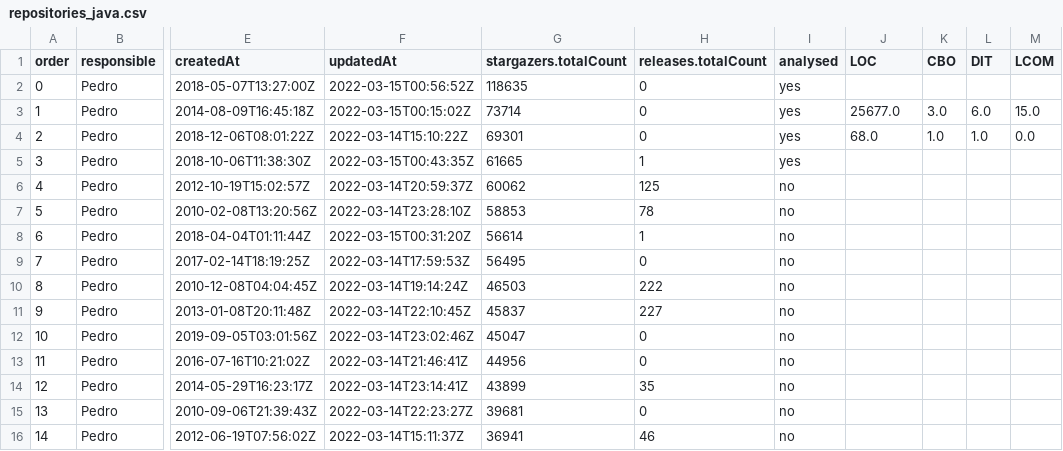
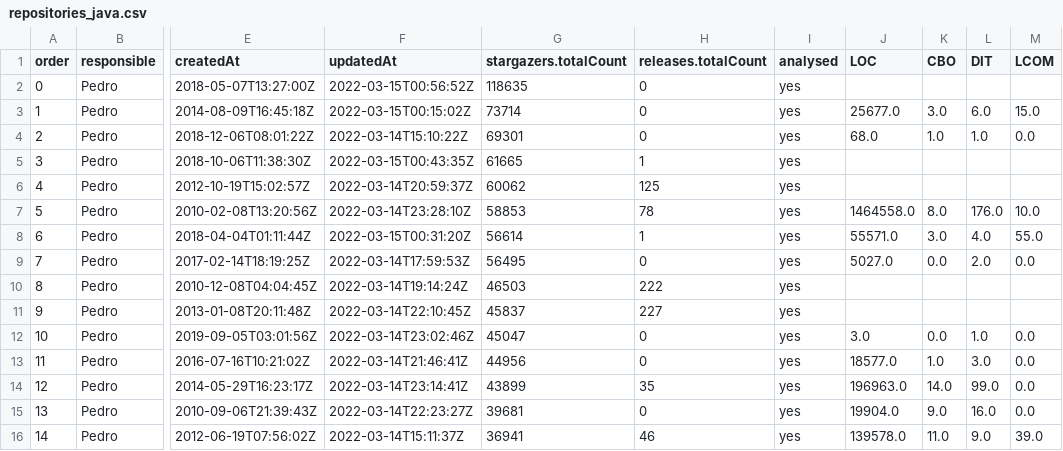
Before and after one commit to pedrohmarques/LABMining, a CSV file: repositories_java.csv, drawn as a sheet; only a part is shown, gaps mark what is left out; the diff covers the shown part only; the diff names each change by its address in the sheet, - before the commit and + after, or states it on an @@ line.

```diff
--- a/repositories_java.csv
+++ b/repositories_java.csv
-I6:I16 (analysed): no
+I6:I16 (analysed): yes
-J7 (LOC): (empty)
+J7 (LOC): 1464558.0
-K7 (CBO): (empty)
+K7 (CBO): 8.0
-L7 (DIT): (empty)
+L7 (DIT): 176.0
-M7 (LCOM): (empty)
+M7 (LCOM): 10.0
-J8 (LOC): (empty)
+J8 (LOC): 55571.0
-K8 (CBO): (empty)
+K8 (CBO): 3.0
-L8 (DIT): (empty)
+L8 (DIT): 4.0
-M8 (LCOM): (empty)
+M8 (LCOM): 55.0
-J9 (LOC): (empty)
+J9 (LOC): 5027.0
-K9 (CBO): (empty)
+K9 (CBO): 0.0
-L9 (DIT): (empty)
+L9 (DIT): 2.0
-M9 (LCOM): (empty)
+M9 (LCOM): 0.0
-J12 (LOC): (empty)
+J12 (LOC): 3.0
-K12 (CBO): (empty)
+K12 (CBO): 0.0
-L12 (DIT): (empty)
+L12 (DIT): 1.0
-M12:M15 (LCOM): (empty)
+M12:M15 (LCOM): 0.0
-J13 (LOC): (empty)
+J13 (LOC): 18577.0
-K13 (CBO): (empty)
+K13 (CBO): 1.0
-L13 (DIT): (empty)
+L13 (DIT): 3.0
-J14 (LOC): (empty)
+J14 (LOC): 196963.0
-K14 (CBO): (empty)
+K14 (CBO): 14.0
-L14 (DIT): (empty)
+L14 (DIT): 99.0
-J15 (LOC): (empty)
+J15 (LOC): 19904.0
-K15 (CBO): (empty)
+K15 (CBO): 9.0
-L15 (DIT): (empty)
+L15 (DIT): 16.0
-J16 (LOC): (empty)
+J16 (LOC): 139578.0
-K16 (CBO): (empty)
+K16 (CBO): 11.0
-L16 (DIT): (empty)
+L16 (DIT): 9.0
-M16 (LCOM): (empty)
+M16 (LCOM): 39.0
```
Also changed, not shown: 144 edited cells elsewhere in this file, 2 other files.
